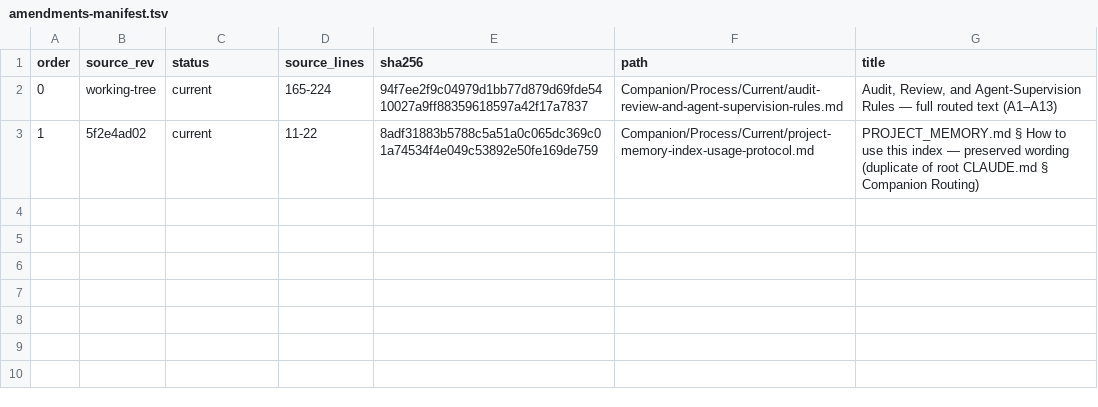
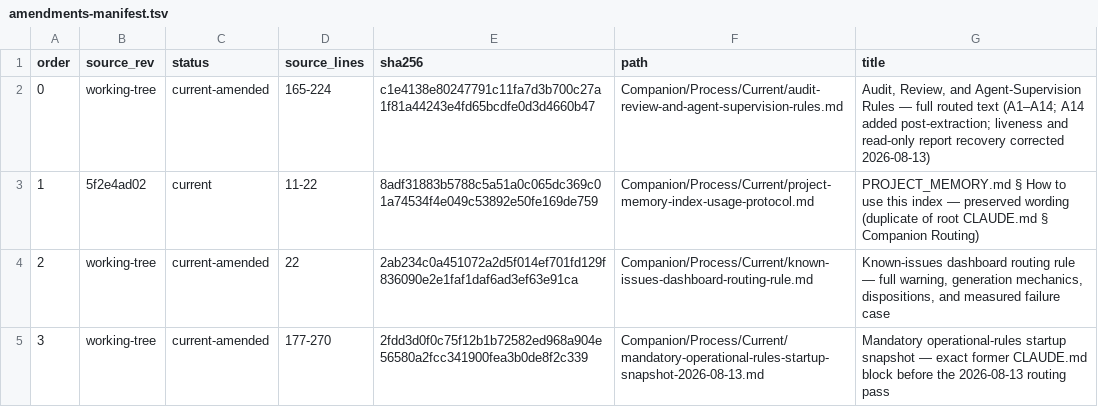
Before and after one commit to TabMail/tabmail-ios, a TSV file: Companion/Process/amendments-manifest.tsv, drawn as a sheet.

Commit message:
Compact companion indexes under their byte budgets
Move oversized decision and memory index text into manifest-addressed
companion records while retaining the pre-compaction bytes and hashes.
Update the always-loaded indexes and routing rules to canonical detail
without rewriting chronology-sensitive source identifiers merely to make
them resolve inside the regrouped history.

Verification: compact_known_issues validates 138 register records plus two
historical records. compact_companion_docs reconstructs PROJECT_MEMORY.md
and DECISIONS.md byte-identically and validates 55 ADR routes plus 91 memory
fragments; its two CLAUDE.md diagnostics intentionally target the enclosing
workspace.

Signed-off-by: Kwang Moo Yi <kmyi@tabmail.ai>

```diff
--- a/Companion/Process/amendments-manifest.tsv
+++ b/Companion/Process/amendments-manifest.tsv
@@ -1,3 +1,5 @@
 order	source_rev	status	source_lines	sha256	path	title
-0	working-tree	current	165-224	94f7ee2f9c04979d1bb77d879d69fde5410027a9ff88359618597a42f17a7837	Companion/Process/Current/audit-review-and-agent-supervision-rules.md	Audit, Review, and Agent-Supervision Rules — full routed text (A1–A13)
+0	working-tree	current-amended	165-224	c1e4138e80247791c11fa7d3b700c27a1f81a44243e4fd65bcdfe0d3d4660b47	Companion/Process/Current/audit-review-and-agent-supervision-rules.md	Audit, Review, and Agent-Supervision Rules — full routed text (A1–A14; A14 added post-extraction; liveness and read-only report recovery corrected 2026-08-13)
 1	5f2e4ad02	current	11-22	8adf31883b5788c5a51a0c065dc369c01a74534f4e049c53892e50fe169de759	Companion/Process/Current/project-memory-index-usage-protocol.md	PROJECT_MEMORY.md § How to use this index — preserved wording (duplicate of root CLAUDE.md § Companion Routing)
+2	working-tree	current-amended	22	2ab234c0a451072a2d5f014ef701fd129f836090e2e1faf1daf6ad3ef63e91ca	Companion/Process/Current/known-issues-dashboard-routing-rule.md	Known-issues dashboard routing rule — full warning, generation mechanics, dispositions, and measured failure case
+3	working-tree	current-amended	177-270	2fdd3d0f0c75f12b1b72582ed968a904e56580a2fcc341900fea3b0de8f2c339	Companion/Process/Current/mandatory-operational-rules-startup-snapshot-2026-08-13.md	Mandatory operational-rules startup snapshot — exact former CLAUDE.md block before the 2026-08-13 routing pass
```
Also changed, not shown: Companion/Decisions/V3/manifest.tsv, Companion/Memory/amendments-manifest.tsv, 17 other files.
